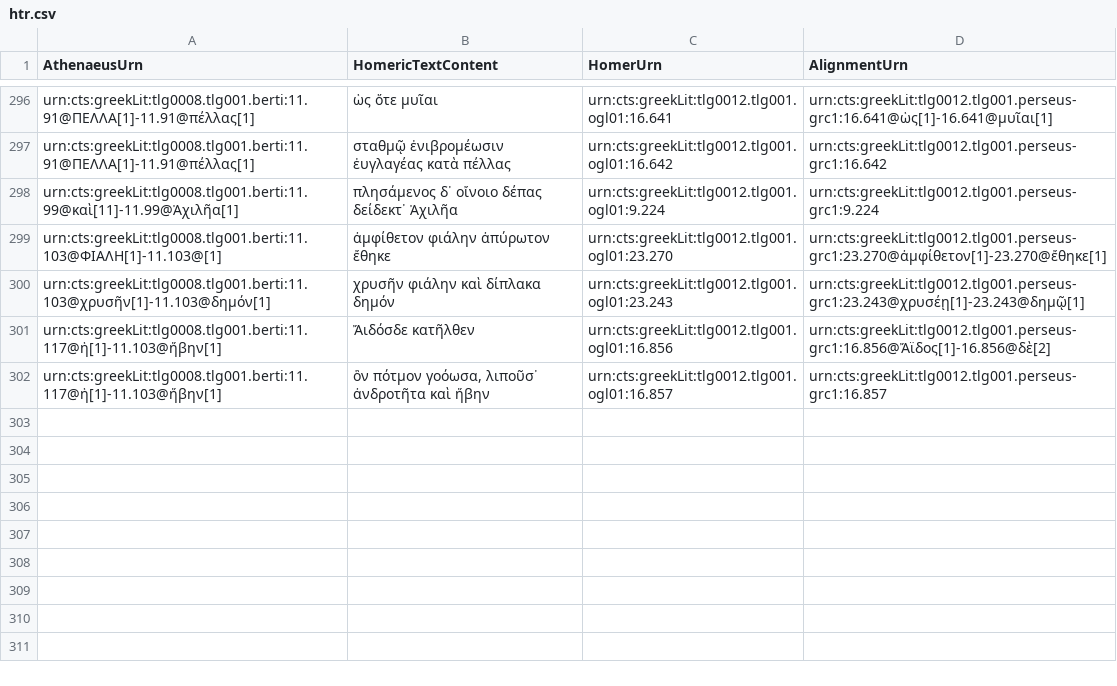
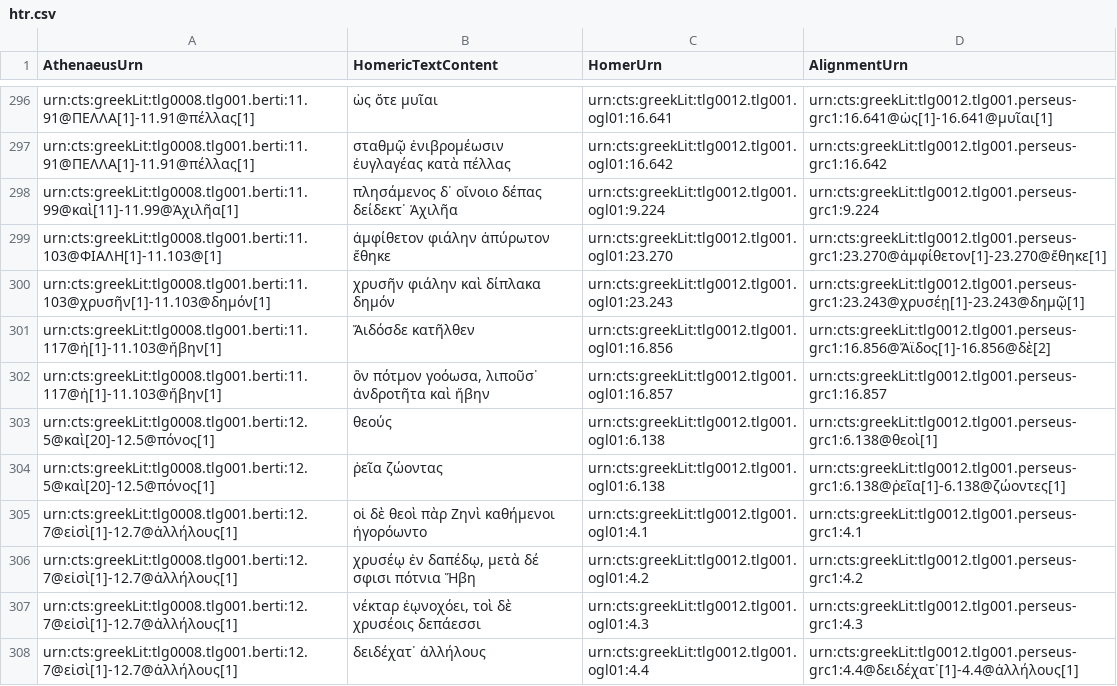
Before and after one commit to DigitalAthenaeus/homeric-reuse, a CSV file: tabular-data/htr.csv, drawn as a sheet; only a part is shown, gaps mark what is left out.

Commit message:
Update htr.csv

```diff
--- a/tabular-data/htr.csv
+++ b/tabular-data/htr.csv
@@ -302 +302,7 @@
 "urn:cts:greekLit:tlg0008.tlg001.berti:11.117@ἡ[1]-11.103@ἥβην[1]","ὃν πότμον γοόωσα, λιποῦσ᾽ ἀνδροτῆτα καὶ ἥβην","urn:cts:greekLit:tlg0012.tlg001.ogl01:16.857","urn:cts:greekLit:tlg0012.tlg001.perseus-grc1:16.857"
+"urn:cts:greekLit:tlg0008.tlg001.berti:12.5@καὶ[20]-12.5@πόνος[1]","θεούς","urn:cts:greekLit:tlg0012.tlg001.ogl01:6.138","urn:cts:greekLit:tlg0012.tlg001.perseus-grc1:6.138@θεοὶ[1]"
+"urn:cts:greekLit:tlg0008.tlg001.berti:12.5@καὶ[20]-12.5@πόνος[1]","ῥεῖα ζώοντας","urn:cts:greekLit:tlg0012.tlg001.ogl01:6.138","urn:cts:greekLit:tlg0012.tlg001.perseus-grc1:6.138@ῥεῖα[1]-6.138@ζώοντες[1]"
+"urn:cts:greekLit:tlg0008.tlg001.berti:12.7@εἰσὶ[1]-12.7@ἀλλήλους[1]","οἱ δὲ θεοὶ πὰρ Ζηνὶ καθήμενοι ἠγορόωντο","urn:cts:greekLit:tlg0012.tlg001.ogl01:4.1","urn:cts:greekLit:tlg0012.tlg001.perseus-grc1:4.1"
+"urn:cts:greekLit:tlg0008.tlg001.berti:12.7@εἰσὶ[1]-12.7@ἀλλήλους[1]","χρυσέῳ ἐν δαπέδῳ, μετὰ δέ σφισι πότνια Ἥβη","urn:cts:greekLit:tlg0012.tlg001.ogl01:4.2","urn:cts:greekLit:tlg0012.tlg001.perseus-grc1:4.2"
+"urn:cts:greekLit:tlg0008.tlg001.berti:12.7@εἰσὶ[1]-12.7@ἀλλήλους[1]","νέκταρ ἐῳνοχόει, τοὶ δὲ χρυσέοις δεπάεσσι","urn:cts:greekLit:tlg0012.tlg001.ogl01:4.3","urn:cts:greekLit:tlg0012.tlg001.perseus-grc1:4.3"
+"urn:cts:greekLit:tlg0008.tlg001.berti:12.7@εἰσὶ[1]-12.7@ἀλλήλους[1]","δειδέχατ᾽ ἀλλήλους","urn:cts:greekLit:tlg0012.tlg001.ogl01:4.4","urn:cts:greekLit:tlg0012.tlg001.perseus-grc1:4.4@δειδέχατ᾽[1]-4.4@ἀλλήλους[1]"
```
